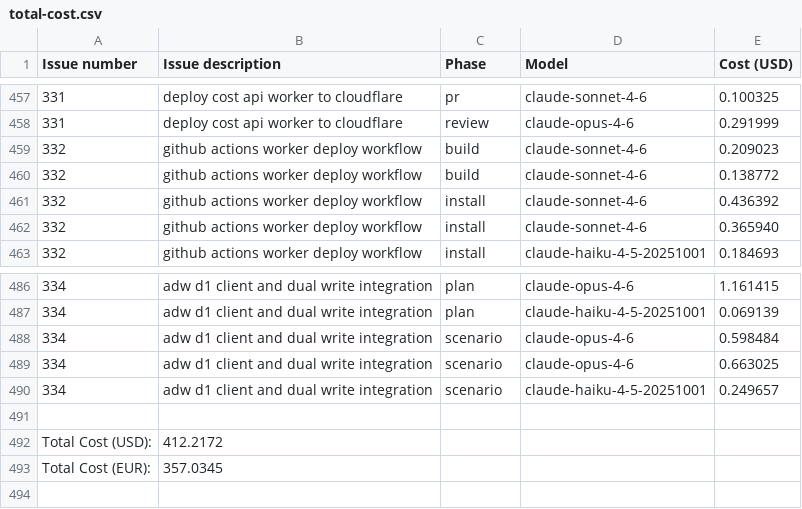
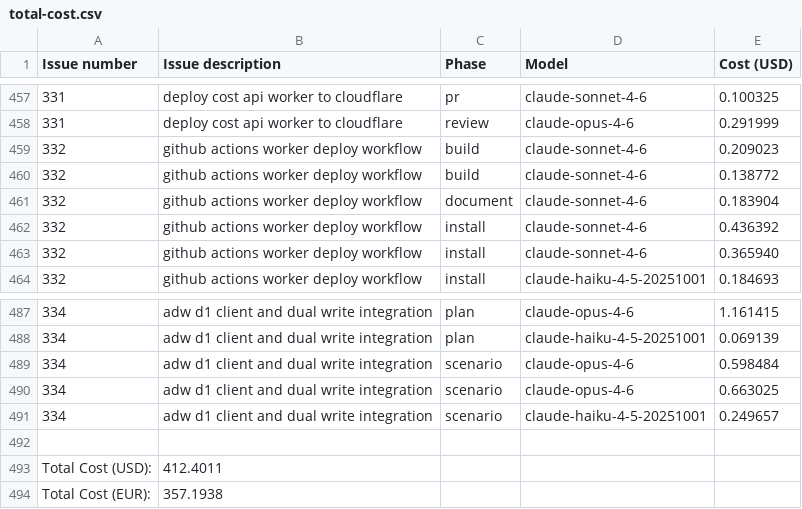
Before and after one commit to paysdoc/AI_Dev_Workflow, a CSV file: projects/AI_Dev_Workflow/total-cost.csv, drawn as a sheet; only a part is shown, gaps mark what is left out.

```diff
--- a/projects/AI_Dev_Workflow/total-cost.csv
+++ b/projects/AI_Dev_Workflow/total-cost.csv
@@ -460,2 +460,3 @@ Issue number,Issue description,Phase,Model,Cost (USD)
 332,github actions worker deploy workflow,build,claude-sonnet-4-6,0.138772
+332,github actions worker deploy workflow,document,claude-sonnet-4-6,0.183904
 332,github actions worker deploy workflow,install,claude-sonnet-4-6,0.436392
@@ -491,3 +492,3 @@ Issue number,Issue description,Phase,Model,Cost (USD)
 
-Total Cost (USD):,412.2172
-Total Cost (EUR):,357.0345
+Total Cost (USD):,412.4011
+Total Cost (EUR):,357.1938
```
Also changed, not shown: projects/AI_Dev_Workflow/332-github-actions-worker-deploy-workflow.csv.
